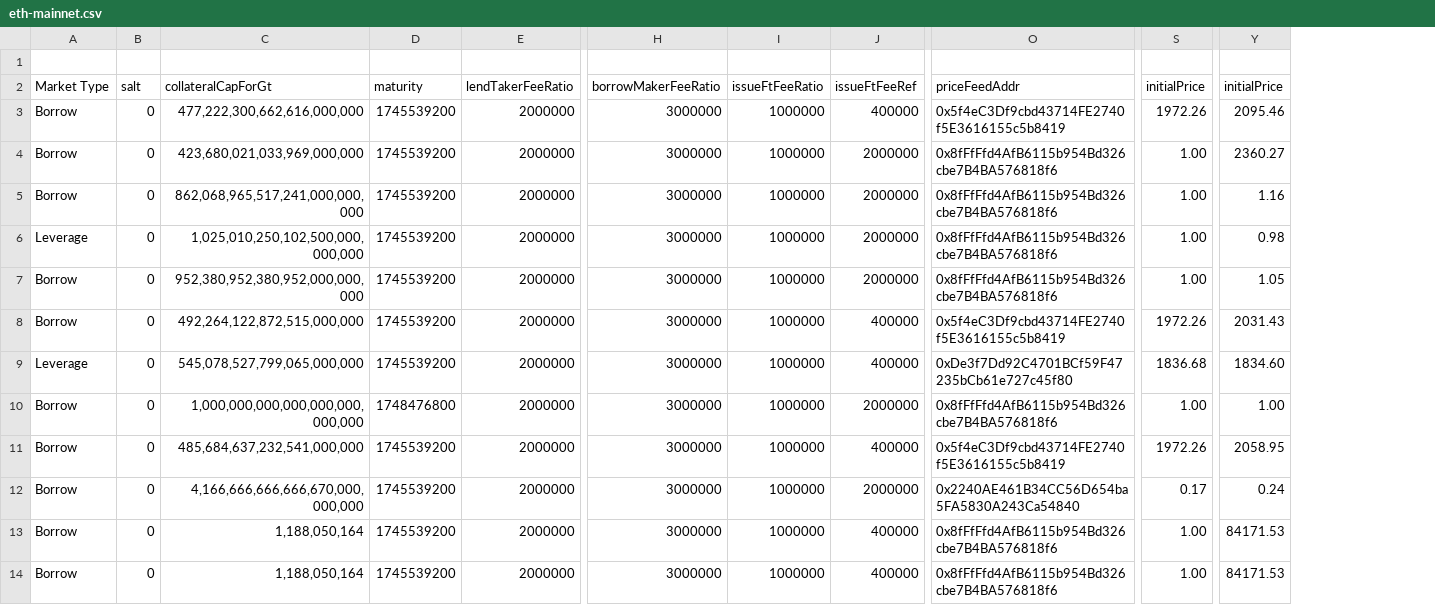
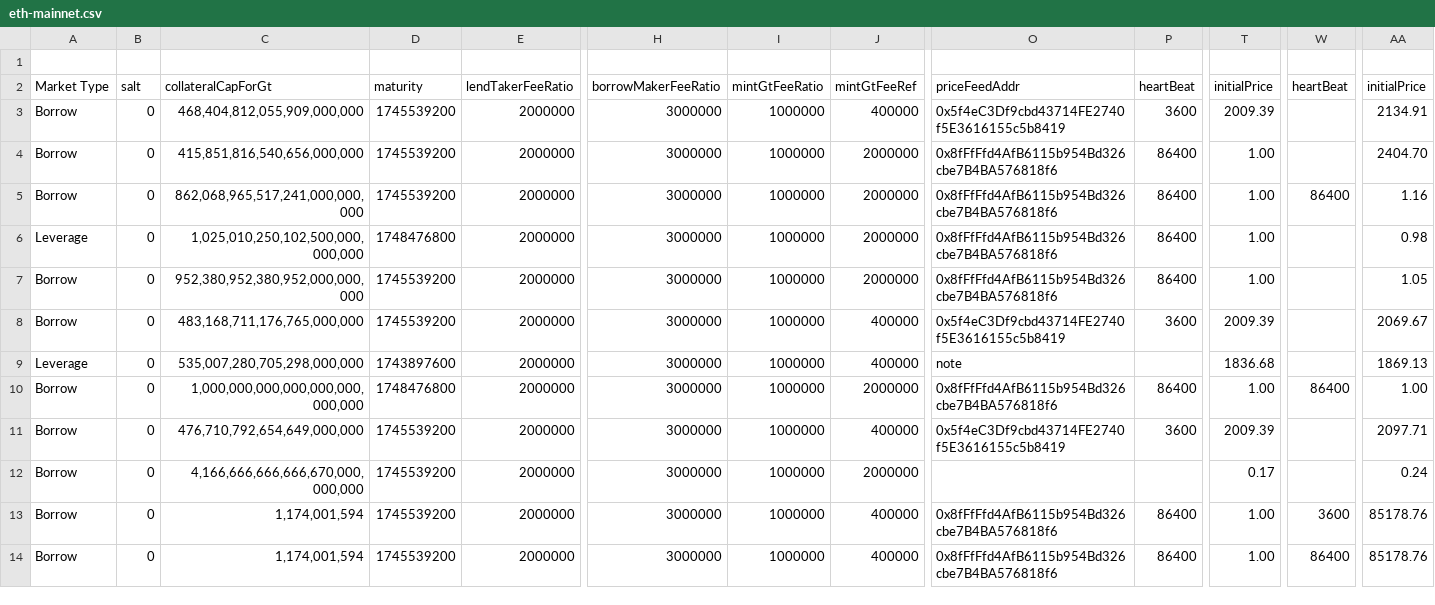
Before and after one commit to term-structure/termmax-contract-v2, a CSV file: script/deploy/deploydata/eth-mainnet.csv, drawn as a sheet; only a part is shown, gaps mark what is left out; addresses are those after the commit; the diff covers the shown part only; the diff names each change by its address in the sheet, - before the commit and + after, or states it on an @@ line.

```diff
--- a/script/deploy/deploydata/eth-mainnet.csv
+++ b/script/deploy/deploydata/eth-mainnet.csv
+column P, rows 2-14: heartBeat | 3600 | 86400 | 86400 | 86400 | 86400 | 3600 |  | 86400 | 3600 |  | 86400 | 86400
+column W, rows 2-14: heartBeat |  |  | 86400 |  |  |  |  | 86400 |  |  | 3600 | 86400
-I2: issueFtFeeRatio
+I2: mintGtFeeRatio
-J2: issueFtFeeRef
+J2: mintGtFeeRef
-C3: 477,222,300,662,616,000,000
+C3: 468,404,812,055,909,000,000
-T3: 1972.26
+T3: 2009.39
-AA3: 2095.46
+AA3: 2134.91
-C4: 423,680,021,033,969,000,000
+C4: 415,851,816,540,656,000,000
-AA4: 2360.27
+AA4: 2404.70
-D6: 1745539200
+D6: 1748476800
-C8: 492,264,122,872,515,000,000
+C8: 483,168,711,176,765,000,000
-T8: 1972.26
+T8: 2009.39
-AA8: 2031.43
+AA8: 2069.67
-C9: 545,078,527,799,065,000,000
+C9: 535,007,280,705,298,000,000
-D9: 1745539200
+D9: 1743897600
-O9: 0xDe3f7Dd92C4701BCf59F47235bCb61e727c45f80
+O9: note
-AA9: 1834.60
+AA9: 1869.13
-C11: 485,684,637,232,541,000,000
+C11: 476,710,792,654,649,000,000
-T11: 1972.26
+T11: 2009.39
-AA11: 2058.95
+AA11: 2097.71
-O12: 0x2240AE461B34CC56D654ba5FA5830A243Ca54840
+O12: (empty)
-C13:C14: 1,188,050,164
+C13:C14: 1,174,001,594
-AA13:AA14: 84171.53
+AA13:AA14: 85178.76
```
Also changed, not shown: 11 edited cells elsewhere in this file, 11 other files.
